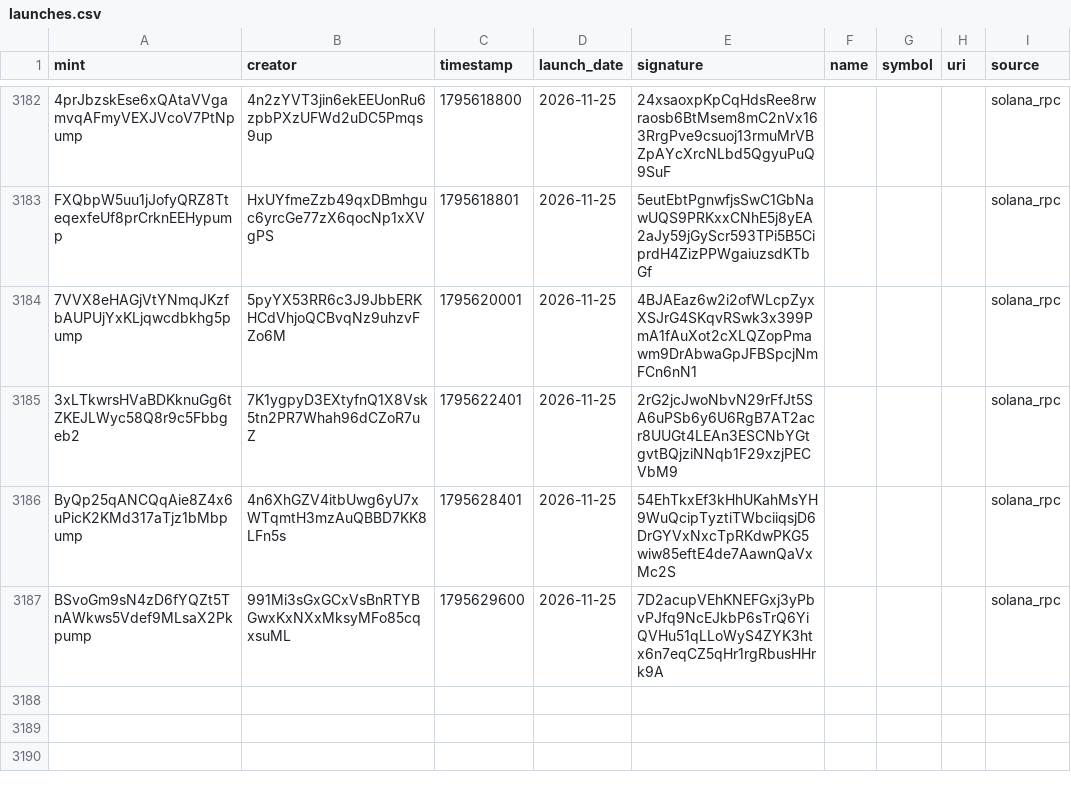
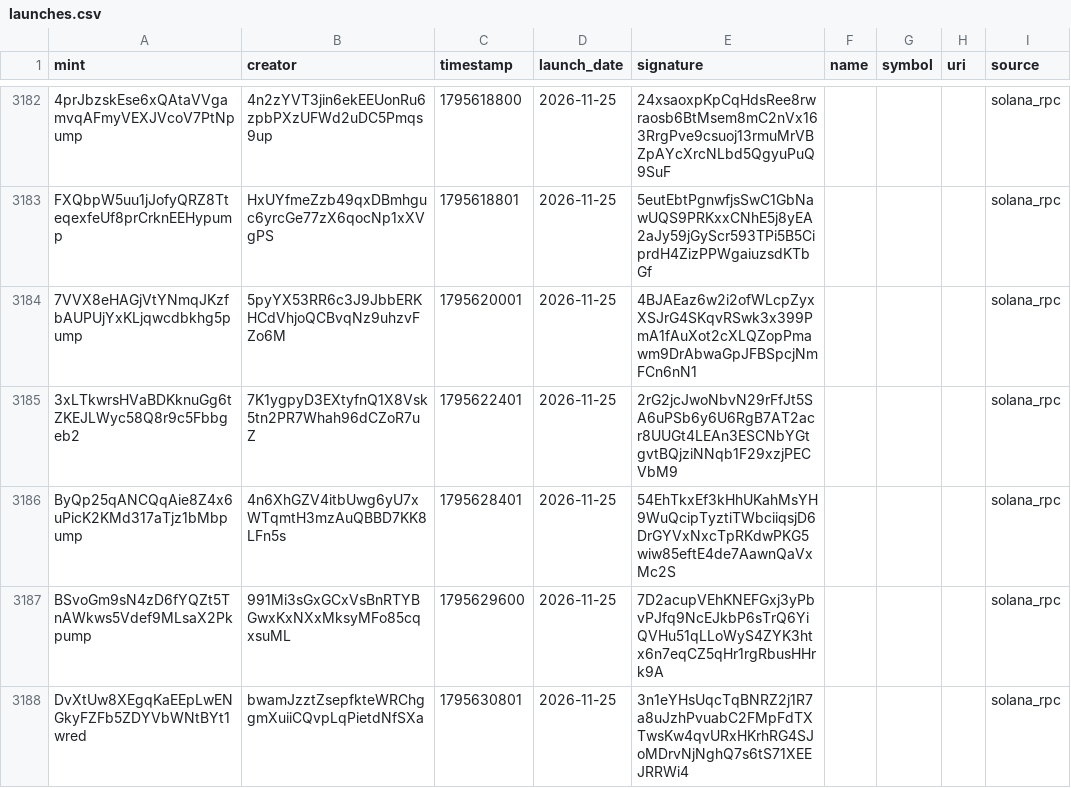
Before and after one commit to 01tsos/pumpfun-data, a CSV file: data/launches.csv, drawn as a sheet; only a part is shown, gaps mark what is left out; the diff names each change by its address in the sheet, - before the commit and + after, or states it on an @@ line.

Commit message:
Auto-update launches

```diff
--- a/data/launches.csv
+++ b/data/launches.csv
+row 3188: DvXtUw8XEgqKaEEpLwENGkyFZFb5ZDYVbWNtBYt1wred | bwamJzztZsepfkteWRChggmXuiiCQvpLqPietdNfSXa | 1795630801 | 2026-11-25 | 3n1eYHsUqcTqBNRZ2j1R7a8uJzhPvuabC2FMpFdTXTwsKw4qvURxHKrhRG4SJoMDrvNjNghQ7s6tS71XEEJRRWi4 |  |  |  | solana_rpc
```
Also changed, not shown: 1 other file.
